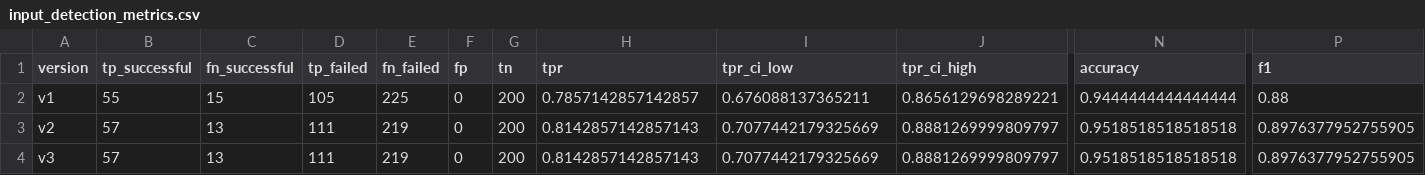
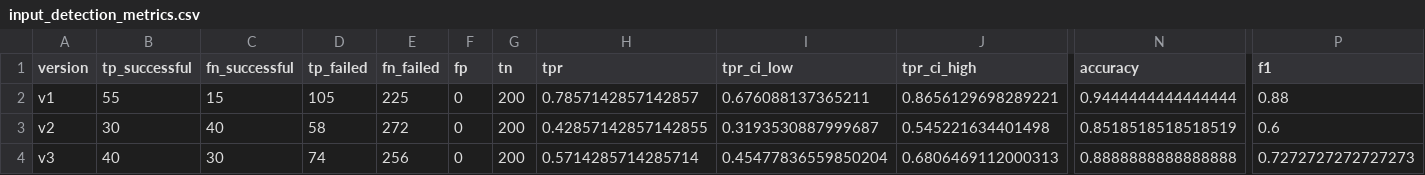
Before and after one commit to carlosdenner-videns/prompt-injection-security, a CSV file: phase2_input_detection/results/input_detection_metrics.csv, drawn as a sheet; only a part is shown, gaps mark what is left out; the diff names each change by its address in the sheet, - before the commit and + after, or states it on an @@ line.

```diff
--- a/phase2_input_detection/results/input_detection_metrics.csv
+++ b/phase2_input_detection/results/input_detection_metrics.csv
-B3 (tp_successful): 57
+B3 (tp_successful): 30
-C3 (fn_successful): 13
+C3 (fn_successful): 40
-D3 (tp_failed): 111
+D3 (tp_failed): 58
-E3 (fn_failed): 219
+E3 (fn_failed): 272
-H3 (tpr): 0.8142857142857143
+H3 (tpr): 0.42857142857142855
-I3 (tpr_ci_low): 0.7077442179325669
+I3 (tpr_ci_low): 0.3193530887999687
-J3 (tpr_ci_high): 0.8881269999809797
+J3 (tpr_ci_high): 0.545221634401498
-N3 (accuracy): 0.9518518518518518
+N3 (accuracy): 0.8518518518518519
-P3 (f1): 0.8976377952755905
+P3 (f1): 0.6
-B4 (tp_successful): 57
+B4 (tp_successful): 40
-C4 (fn_successful): 13
+C4 (fn_successful): 30
-D4 (tp_failed): 111
+D4 (tp_failed): 74
-E4 (fn_failed): 219
+E4 (fn_failed): 256
-H4 (tpr): 0.8142857142857143
+H4 (tpr): 0.5714285714285714
-I4 (tpr_ci_low): 0.7077442179325669
+I4 (tpr_ci_low): 0.45477836559850204
-J4 (tpr_ci_high): 0.8881269999809797
+J4 (tpr_ci_high): 0.6806469112000313
-N4 (accuracy): 0.9518518518518518
+N4 (accuracy): 0.8888888888888888
-P4 (f1): 0.8976377952755905
+P4 (f1): 0.7272727272727273
```
Also changed, not shown: phase2_input_detection/results/phase2_input_detection_results.csv, 21 other files.
